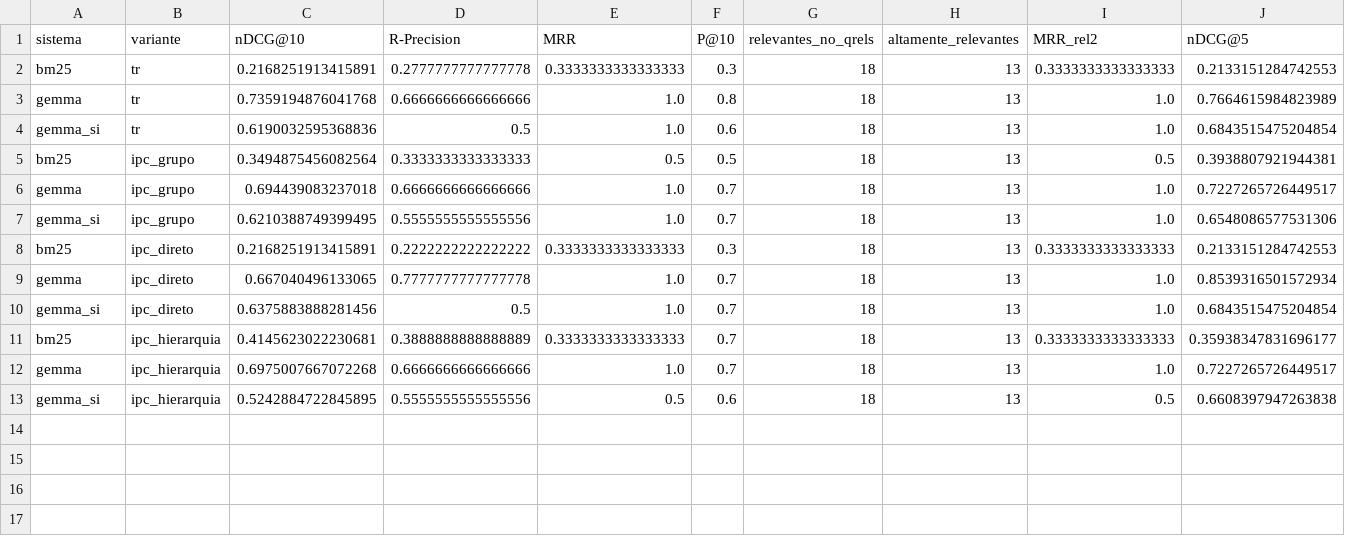
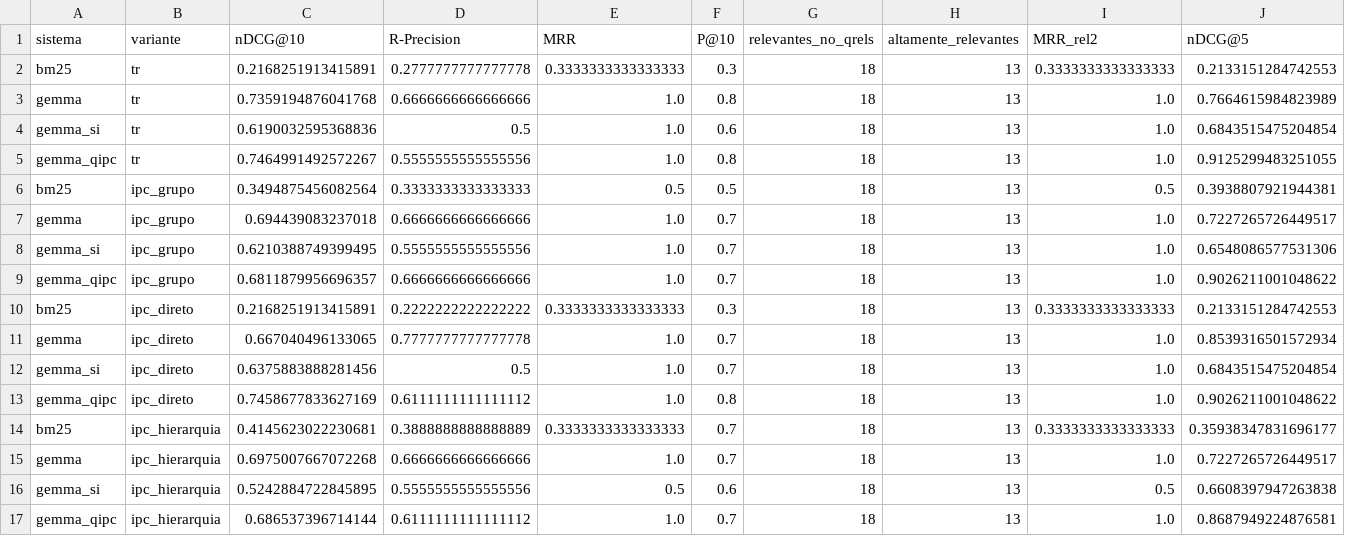
Before and after one commit to fabiocantoadv/benchmark_buscaPTN, a CSV file: resultados/QN003_bm25_gemma.csv, drawn as a sheet; only a part is shown; rows hold the shown columns only; the diff names each change by its address in the sheet, - before the commit and + after, or states it on an @@ line.

```diff
--- a/resultados/QN003_bm25_gemma.csv
+++ b/resultados/QN003_bm25_gemma.csv
+row 5: gemma_qipc | tr | 0.7464991492572267 | 0.5555555555555556 | 1.0 | 0.8 | 18 | 13 | 1.0 | 0.9125299483251055
+row 9: gemma_qipc | ipc_grupo | 0.6811879956696357 | 0.6666666666666666 | 1.0 | 0.7 | 18 | 13 | 1.0 | 0.9026211001048622
+row 13: gemma_qipc | ipc_direto | 0.7458677833627169 | 0.6111111111111112 | 1.0 | 0.8 | 18 | 13 | 1.0 | 0.9026211001048622
+row 17: gemma_qipc | ipc_hierarquia | 0.686537396714144 | 0.6111111111111112 | 1.0 | 0.7 | 18 | 13 | 1.0 | 0.8687949224876581
```
Also changed, not shown: resultados/QN001_bm25_gemma.csv, 3 other files.
